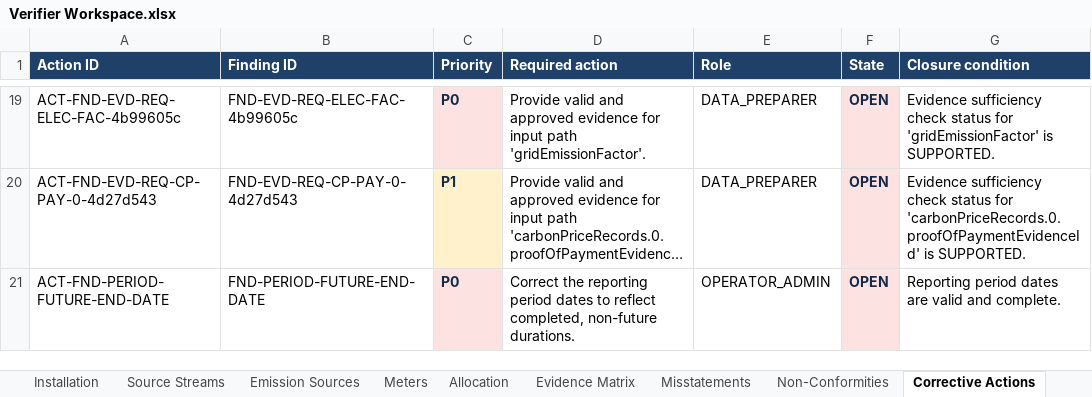
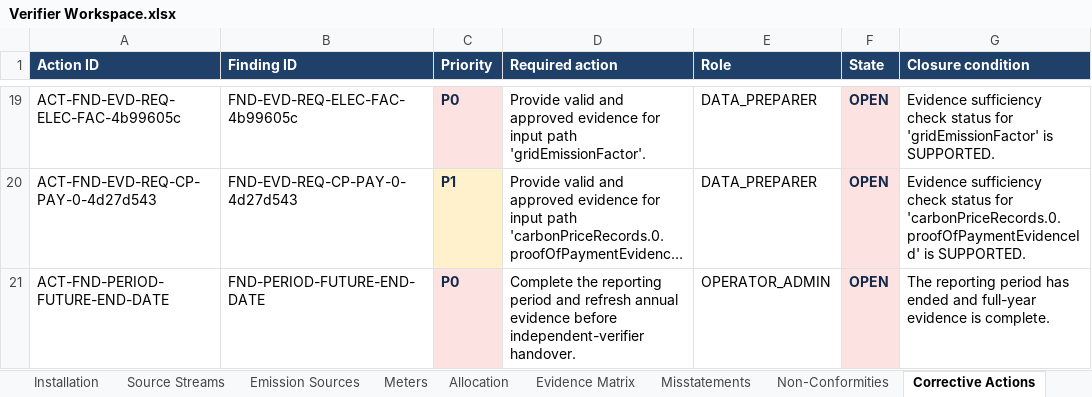
Before and after one commit to barisbagirlar-web/cbamvalid, an Excel workbook: artifacts/sample-v5/Verifier Workspace.xlsx, sheet Corrective Actions, drawn as a sheet; only a part is shown, gaps mark what is left out; long unchanged cells end in …; values as stored, in another font and other column widths than the file's, no borders; the diff names each change by its address in the sheet, - before the commit and + after, or states it on an @@ line.

```diff
--- a/artifacts/sample-v5/Verifier Workspace.xlsx (sheet Corrective Actions)
+++ b/artifacts/sample-v5/Verifier Workspace.xlsx (sheet Corrective Actions)
-D21 (Required action): Correct the reporting period dates to reflect completed, non-future durations.
+D21 (Required action): Complete the reporting period and refresh annual evidence before independent-verifier handover.
-G21 (Closure condition): Reporting period dates are valid and complete.
+G21 (Closure condition): The reporting period has ended and full-year evidence is complete.
```
Also changed, not shown: sheet Misstatements, 22 other files.
